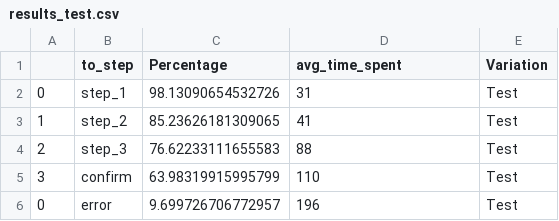
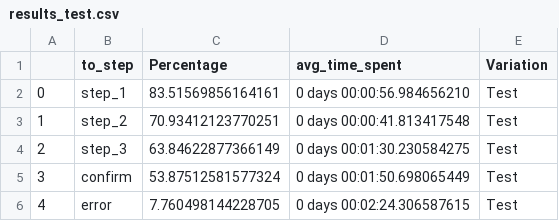
Before and after one commit to johannapfeil/vanguard-ab-test, a CSV file: data/clean/results_test.csv, drawn as a sheet.

```diff
--- a/data/clean/results_test.csv
+++ b/data/clean/results_test.csv
@@ -1,6 +1,6 @@
 ,to_step,Percentage,avg_time_spent,Variation
-0,step_1,98.13090654532726,31,Test
-1,step_2,85.23626181309065,41,Test
-2,step_3,76.62233111655583,88,Test
-3,confirm,63.98319915995799,110,Test
-0,error,9.699726706772957,196,Test
+0,step_1,83.51569856164161,0 days 00:00:56.984656210,Test
+1,step_2,70.93412123770251,0 days 00:00:41.813417548,Test
+2,step_3,63.84622877366149,0 days 00:01:30.230584275,Test
+3,confirm,53.87512581577324,0 days 00:01:50.698065449,Test
+4,error,7.760498144228705,0 days 00:02:24.306587615,Test
```
Also changed, not shown: data/clean/results.csv, data/clean/results_control.csv, 4 other files.
